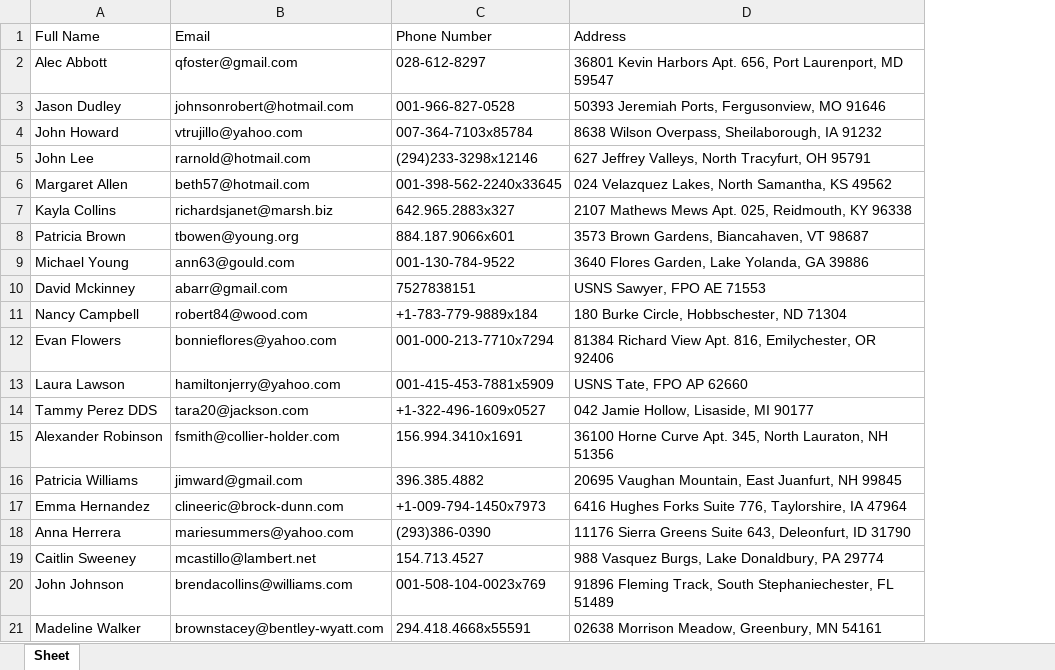
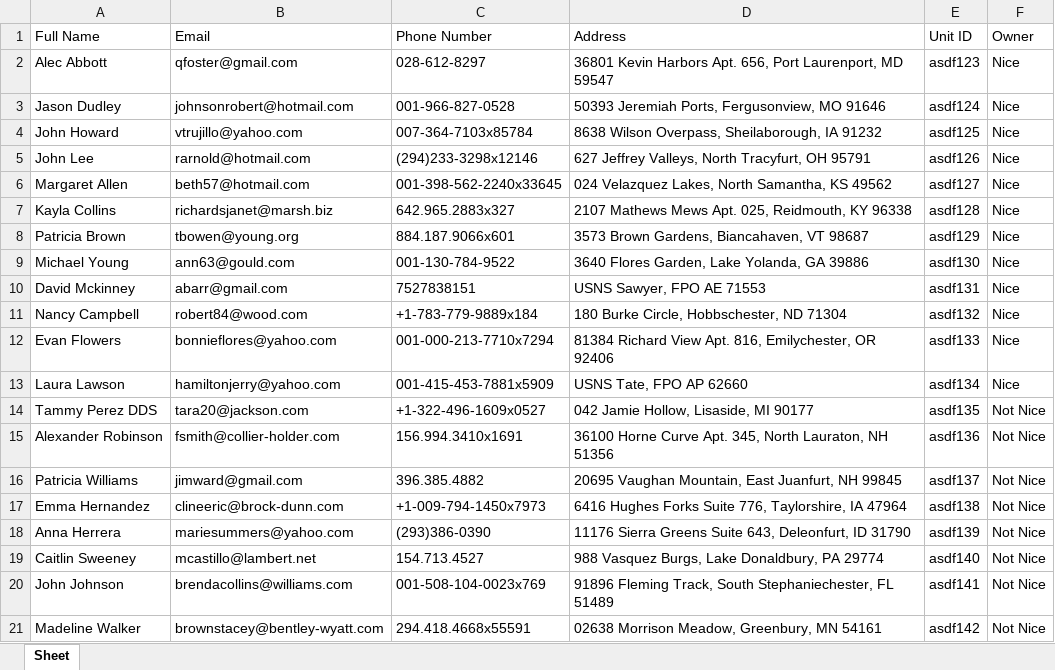
Before and after one commit to LaxExe/Excel-Imports, an Excel workbook: test.xlsx, sheet Sheet, drawn as a sheet; values as stored, in another font and other column widths than the file's, no borders; the diff names each change by its address in the sheet, - before the commit and + after, or states it on an @@ line.

```diff
--- a/test.xlsx (sheet Sheet)
+++ b/test.xlsx (sheet Sheet)
+column E (Unit ID), rows 2-21: asdf123 | asdf124 | asdf125 | asdf126 | asdf127 | asdf128 | asdf129 | asdf130 | asdf131 | asdf132 | asdf133 | asdf134 | asdf135 | asdf136 | asdf137 | asdf138 | asdf139 | asdf140 | asdf141 | asdf142
+column F (Owner), rows 2-21: Nice | Nice | Nice | Nice | Nice | Nice | Nice | Nice | Nice | Nice | Nice | Nice | Not Nice | Not Nice | Not Nice | Not Nice | Not Nice | Not Nice | Not Nice | Not Nice
```
Also changed, not shown: output.xlsx, 5 other files.
